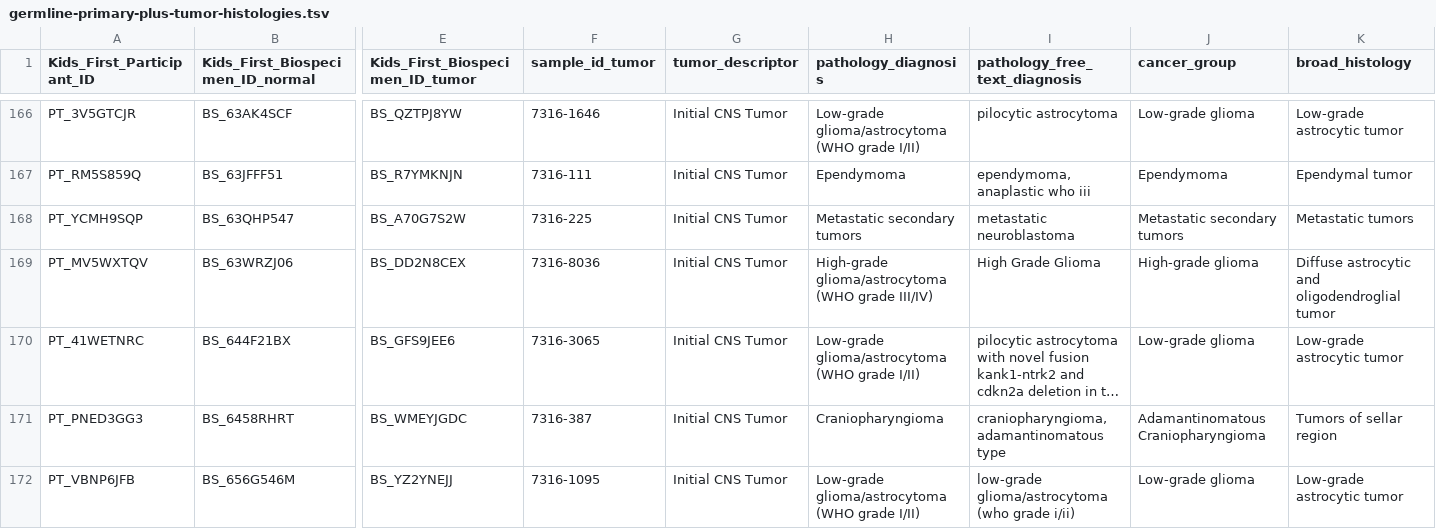
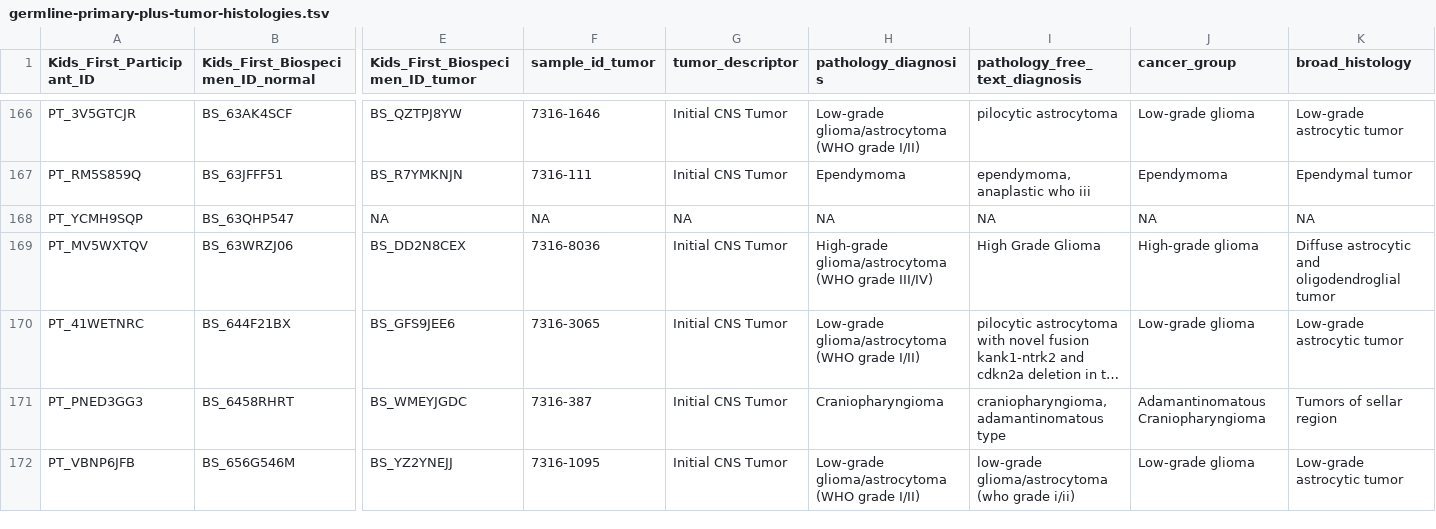
Before and after one commit to diskin-lab-chop/pbta-germline-somatic, a TSV file: analyses/collapse-tumor-histologies/results/germline-primary-plus-tumor-histologies.tsv, drawn as a sheet; only a part is shown, gaps mark what is left out; long unchanged cells end in …; the diff covers the shown part only; the diff names each change by its address in the sheet, - before the commit and + after, or states it on an @@ line.

```diff
--- a/analyses/collapse-tumor-histologies/results/germline-primary-plus-tumor-histologies.tsv
+++ b/analyses/collapse-tumor-histologies/results/germline-primary-plus-tumor-histologies.tsv
-E168 (Kids_First_Biospecimen_ID_tumor): BS_A70G7S2W
+E168 (Kids_First_Biospecimen_ID_tumor): NA
-F168 (sample_id_tumor): 7316-225
+F168 (sample_id_tumor): NA
-G168 (tumor_descriptor): Initial CNS Tumor
+G168 (tumor_descriptor): NA
-H168 (pathology_diagnosis): Metastatic secondary tumors
+H168 (pathology_diagnosis): NA
-I168 (pathology_free_text_diagnosis): metastatic neuroblastoma
+I168 (pathology_free_text_diagnosis): NA
-J168 (cancer_group): Metastatic secondary tumors
+J168 (cancer_group): NA
-K168 (broad_histology): Metastatic tumors
+K168 (broad_histology): NA
```
Also changed, not shown: 1 added row and 133 edited cells elsewhere in this file, analyses/collapse-tumor-histologies/results/germline-primary-plus-tumor-histologies-plot-groups-clin-meta.tsv, analyses/collapse-tumor-histologies/results/germline-primary-plus-tumor-histologies-plot-groups.tsv, 6 other files.
